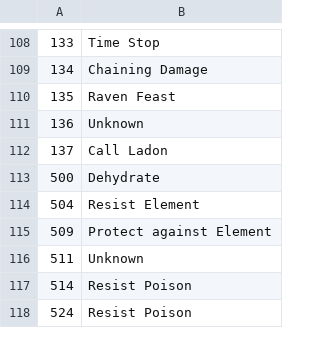
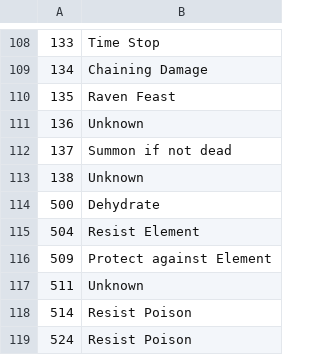
Before and after one commit to larzm42/dom5utils, a CSV file: effects_info.csv, drawn as a sheet; only a part is shown, gaps mark what is left out.

```diff
--- a/effects_info.csv
+++ b/effects_info.csv
@@ -111,3 +111,4 @@
 136	Unknown
-137	Call Ladon
+137	Summon if not dead
+138	Unknown
 500	Dehydrate
```
Also changed, not shown: attribute_keys.csv, 2 other files.
